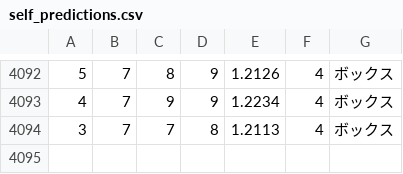
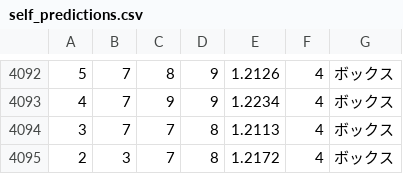
Before and after one commit to Joker7822/num4, a CSV file: self_predictions.csv, drawn as a sheet; only a part is shown, gaps mark what is left out; the diff names each change by its address in the sheet, - before the commit and + after, or states it on an @@ line.

```diff
--- a/self_predictions.csv
+++ b/self_predictions.csv
+row 4095: 2 | 3 | 7 | 8 | 1.2172 | 4 | ボックス
```
Also changed, not shown: 3 other files.
